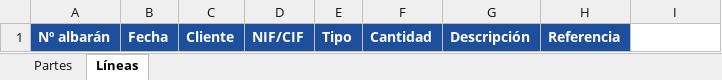
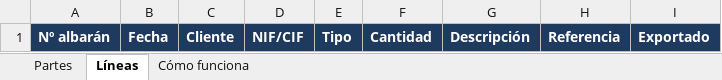
Before and after one commit to feeerrr123/solera-energ-a, an Excel workbook: automatizaciones/partes/plantilla-partes.xlsx, sheet Líneas, drawn as a sheet; values as stored, in another font and other column widths than the file's, no borders; conditional formats not drawn; the diff names each change by its address in the sheet, - before the commit and + after, or states it on an @@ line.

```diff
--- a/automatizaciones/partes/plantilla-partes.xlsx (sheet Líneas)
+++ b/automatizaciones/partes/plantilla-partes.xlsx (sheet Líneas)
+sheet tab: Cómo funciona
-A1:H1 fill: #1D4F9C
+A1:H1 fill: #1F3A5F
-I1: (empty)
+I1: Exportado
-I1 fill: none
+I1 fill: #1F3A5F
```
Also changed, not shown: sheet Partes, 3 other files.
